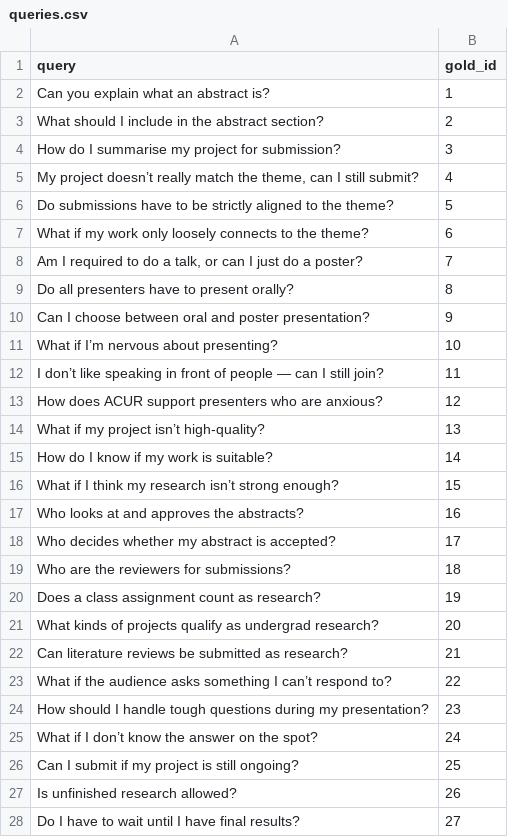
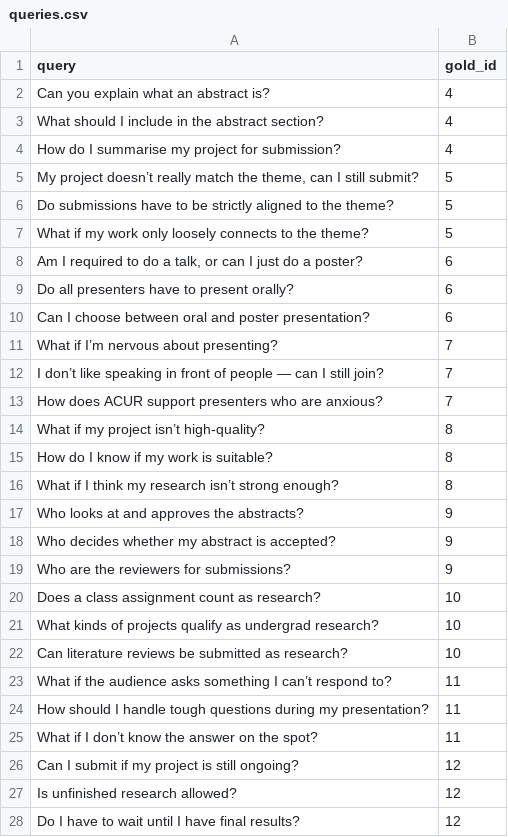
Before and after one commit to ouugantsetseg/chatbot-acur-wp-plugin, a CSV file: includes/queries.csv, drawn as a sheet; only a part is shown; the diff covers the shown part only.

```diff
--- a/includes/queries.csv
+++ b/includes/queries.csv
@@ -1,28 +1,28 @@
 query,gold_id
-Can you explain what an abstract is?,1
-What should I include in the abstract section?,2
-How do I summarise my project for submission?,3
-"My project doesn’t really match the theme, can I still submit?",4
+Can you explain what an abstract is?,4
+What should I include in the abstract section?,4
+How do I summarise my project for submission?,4
+"My project doesn’t really match the theme, can I still submit?",5
 Do submissions have to be strictly aligned to the theme?,5
-What if my work only loosely connects to the theme?,6
-"Am I required to do a talk, or can I just do a poster?",7
-Do all presenters have to present orally?,8
-Can I choose between oral and poster presentation?,9
-What if I’m nervous about presenting?,10
-I don’t like speaking in front of people — can I still join?,11
-How does ACUR support presenters who are anxious?,12
-What if my project isn’t high-quality?,13
-How do I know if my work is suitable?,14
-What if I think my research isn’t strong enough?,15
-Who looks at and approves the abstracts?,16
-Who decides whether my abstract is accepted?,17
-Who are the reviewers for submissions?,18
-Does a class assignment count as research?,19
-What kinds of projects qualify as undergrad research?,20
-Can literature reviews be submitted as research?,21
-What if the audience asks something I can’t respond to?,22
-How should I handle tough questions during my presentation?,23
-What if I don’t know the answer on the spot?,24
-Can I submit if my project is still ongoing?,25
-Is unfinished research allowed?,26
-Do I have to wait until I have final results?,27
+What if my work only loosely connects to the theme?,5
+"Am I required to do a talk, or can I just do a poster?",6
+Do all presenters have to present orally?,6
+Can I choose between oral and poster presentation?,6
+What if I’m nervous about presenting?,7
+I don’t like speaking in front of people — can I still join?,7
+How does ACUR support presenters who are anxious?,7
+What if my project isn’t high-quality?,8
+How do I know if my work is suitable?,8
+What if I think my research isn’t strong enough?,8
+Who looks at and approves the abstracts?,9
+Who decides whether my abstract is accepted?,9
+Who are the reviewers for submissions?,9
+Does a class assignment count as research?,10
+What kinds of projects qualify as undergrad research?,10
+Can literature reviews be submitted as research?,10
+What if the audience asks something I can’t respond to?,11
+How should I handle tough questions during my presentation?,11
+What if I don’t know the answer on the spot?,11
+Can I submit if my project is still ongoing?,12
+Is unfinished research allowed?,12
+Do I have to wait until I have final results?,12
```
Also changed, not shown: 30 edited cells elsewhere in this file, 7 other files.
